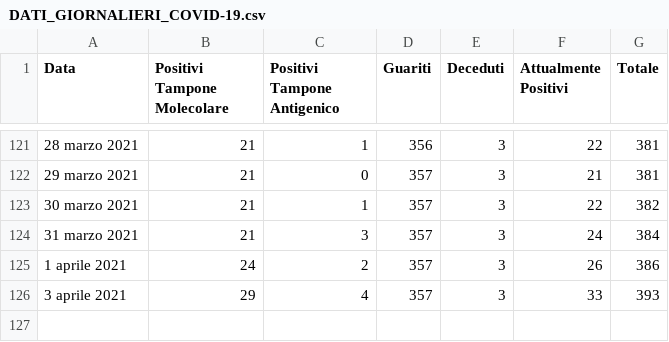
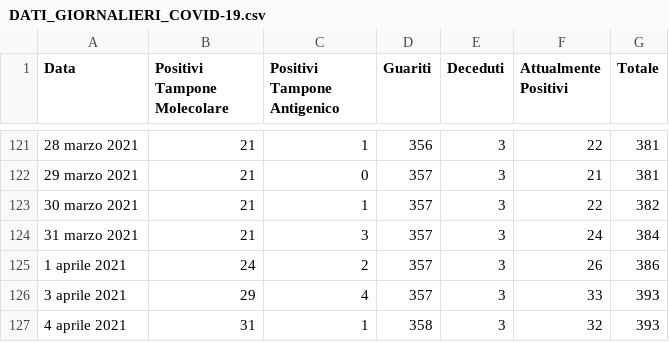
Before and after one commit to francescopoliti/CITTANOVA-COVID-19, a CSV file: DATI_GIORNALIERI_COVID-19.csv, drawn as a sheet; only a part is shown, gaps mark what is left out; the diff names each change by its address in the sheet, - before the commit and + after, or states it on an @@ line.

Commit message:
Update DATI_GIORNALIERI_COVID-19.csv

```diff
--- a/DATI_GIORNALIERI_COVID-19.csv
+++ b/DATI_GIORNALIERI_COVID-19.csv
+row 127: 4 aprile 2021 | 31 | 1 | 358 | 3 | 32 | 393
```
